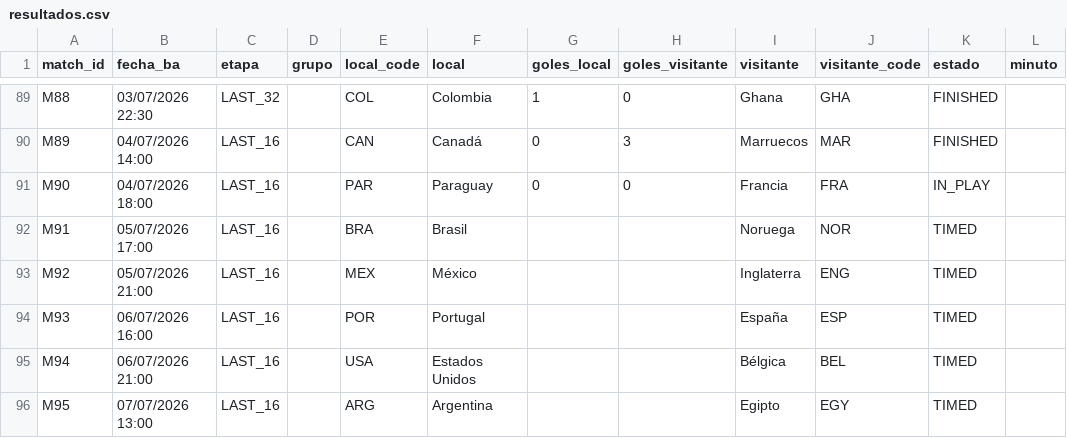
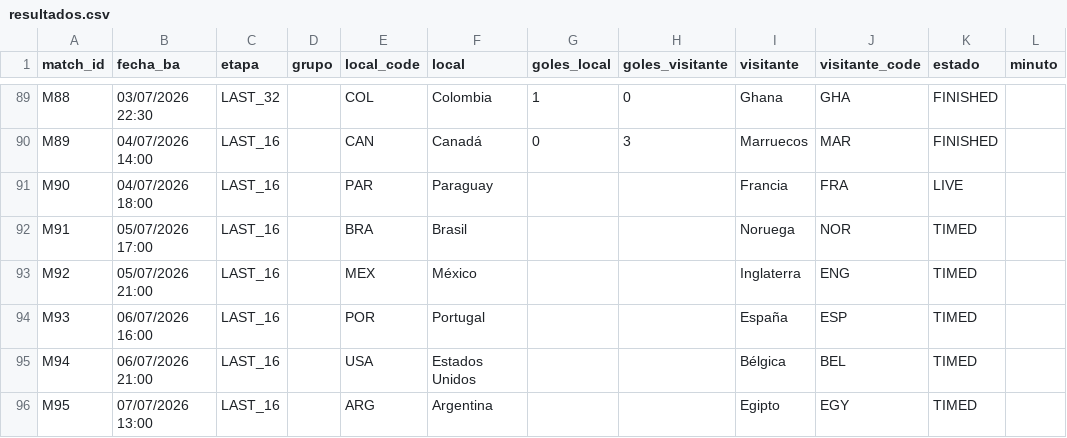
Before and after one commit to allerand/mundial-resultados, a CSV file: data/resultados.csv, drawn as a sheet; only a part is shown, gaps mark what is left out.

```diff
--- a/data/resultados.csv
+++ b/data/resultados.csv
@@ -90,3 +90,3 @@ M88,03/07/2026 22:30,LAST_32,,COL,Colombia,1,0,Ghana,GHA,FINISHED,
 M89,04/07/2026 14:00,LAST_16,,CAN,Canadá,0,3,Marruecos,MAR,FINISHED,
-M90,04/07/2026 18:00,LAST_16,,PAR,Paraguay,0,0,Francia,FRA,IN_PLAY,
+M90,04/07/2026 18:00,LAST_16,,PAR,Paraguay,,,Francia,FRA,LIVE,
 M91,05/07/2026 17:00,LAST_16,,BRA,Brasil,,,Noruega,NOR,TIMED,
```
Also changed, not shown: 2 other files.
